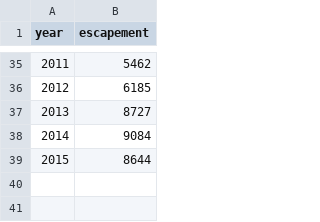
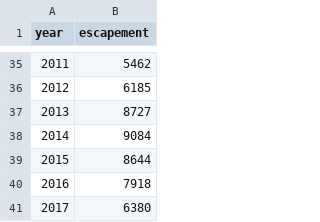
Before and after one commit to mdscheuerell/skagit_sthd, a CSV file: data/skagit_sthd_esc.csv, drawn as a sheet; only a part is shown, gaps mark what is left out; the diff names each change by its address in the sheet, - before the commit and + after, or states it on an @@ line.

```diff
--- a/data/skagit_sthd_esc.csv
+++ b/data/skagit_sthd_esc.csv
+row 40: 2016 | 7918
+row 41: 2017 | 6380
```
Also changed, not shown: data/skagit_sthd_age.csv, data/skagit_sthd_catch.csv, 10 other files.
